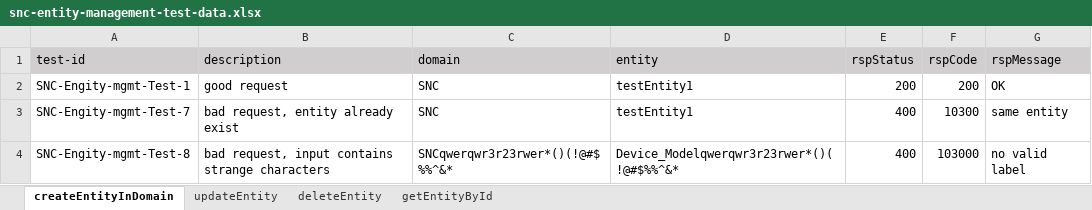
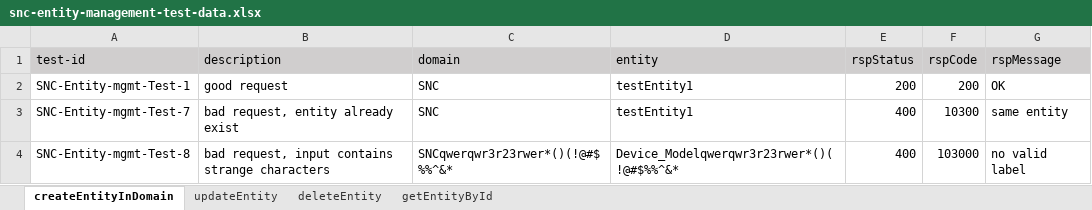
Before and after one commit to shaowenhao/performance-monitoring, an Excel workbook: src/main/resources/test-data-xls/snc-entity-management-test-data.xlsx, sheet createEntityInDomain, drawn as a sheet; values as stored, in another font and other column widths than the file's, no borders; the diff names each change by its address in the sheet, - before the commit and + after, or states it on an @@ line.

```diff
--- a/src/main/resources/test-data-xls/snc-entity-management-test-data.xlsx (sheet createEntityInDomain)
+++ b/src/main/resources/test-data-xls/snc-entity-management-test-data.xlsx (sheet createEntityInDomain)
-A2 (test-id): SNC-Engity-mgmt-Test-1
+A2 (test-id): SNC-Entity-mgmt-Test-1
-A3 (test-id): SNC-Engity-mgmt-Test-7
+A3 (test-id): SNC-Entity-mgmt-Test-7
-A4 (test-id): SNC-Engity-mgmt-Test-8
+A4 (test-id): SNC-Entity-mgmt-Test-8
```
Also changed, not shown: sheet updateEntity, sheet deleteEntity, sheet getEntityById, src/main/resources/test-data-xls/snc-api-engine-test-data.xlsx, src/main/resources/test-data-xls/snc-connector-test-data.xlsx, 2 other files.
